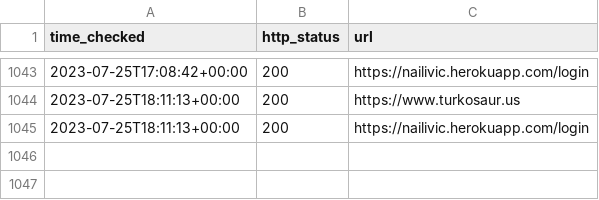
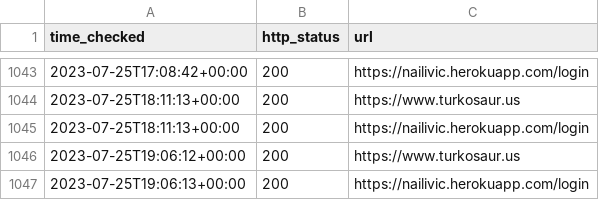
Before and after one commit to turkosaurus/utilities, a CSV file: status.csv, drawn as a sheet; only a part is shown, gaps mark what is left out.

```diff
--- a/status.csv
+++ b/status.csv
@@ -1045 +1045,3 @@ time_checked, http_status, url
 2023-07-25T18:11:13+00:00, 200, https://nailivic.herokuapp.com/login
+2023-07-25T19:06:12+00:00, 200, https://www.turkosaur.us
+2023-07-25T19:06:13+00:00, 200, https://nailivic.herokuapp.com/login
```
